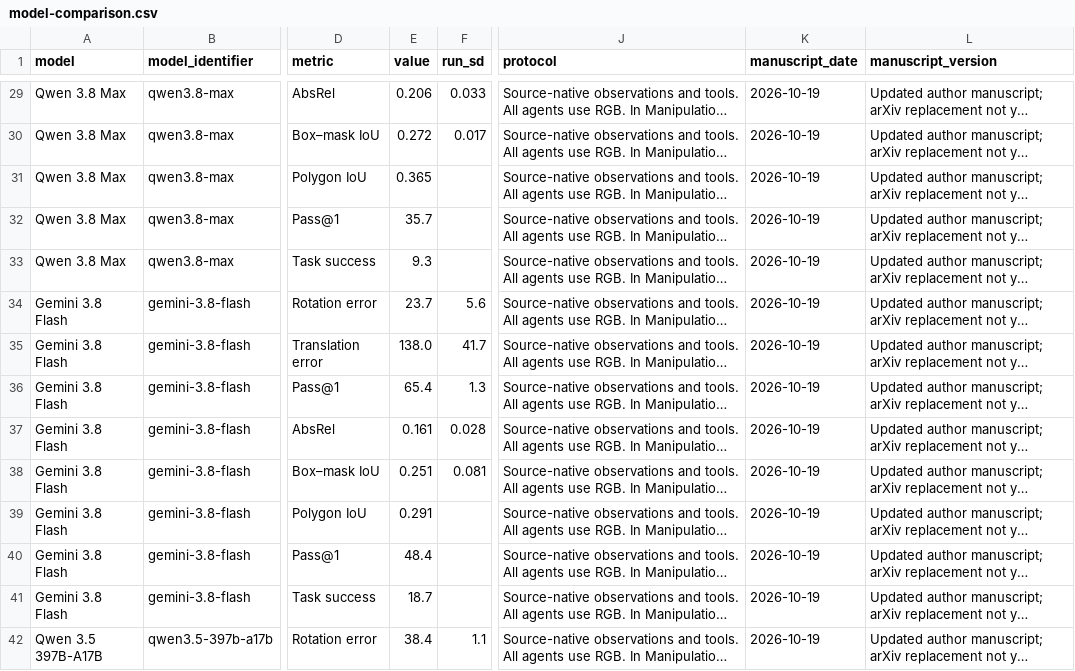
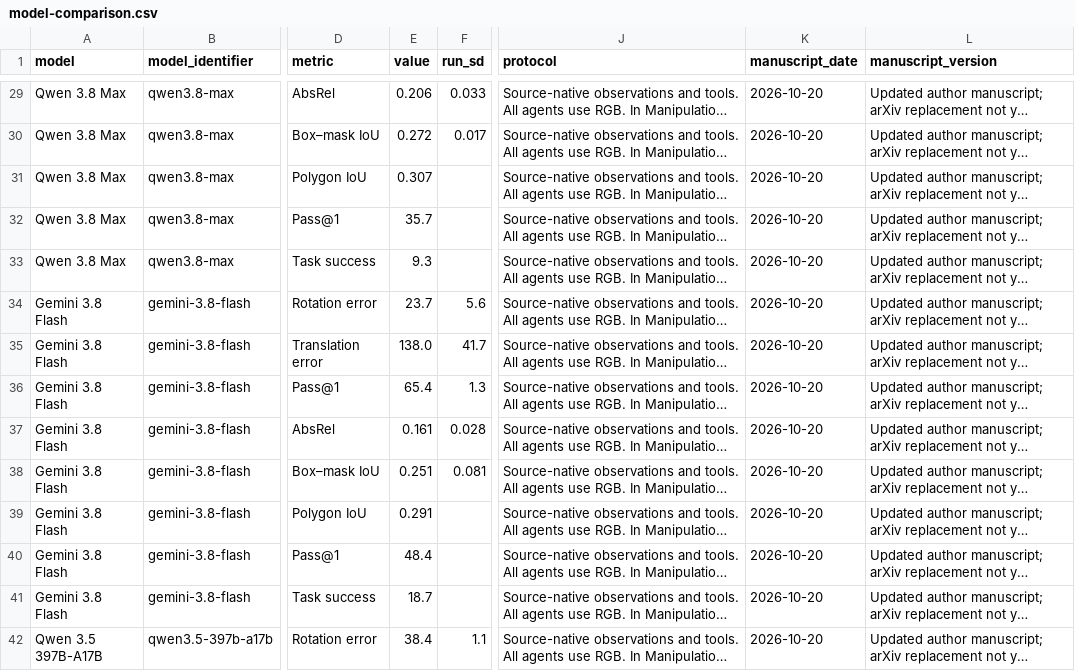
Before and after one commit to embodied-agent-arena/embodied-agent-arena, a CSV file: public/data/model-comparison.csv, drawn as a sheet; only a part is shown, gaps mark what is left out; long unchanged cells end in …; the diff covers the shown part only; the diff names each change by its address in the sheet, - before the commit and + after, or states it on an @@ line.

```diff
--- a/public/data/model-comparison.csv
+++ b/public/data/model-comparison.csv
-K29:K42 (manuscript_date): 2026-10-19
+K29:K42 (manuscript_date): 2026-10-20
-E31 (value): 0.365
+E31 (value): 0.307
```
Also changed, not shown: 58 edited cells elsewhere in this file, 39 other files.
